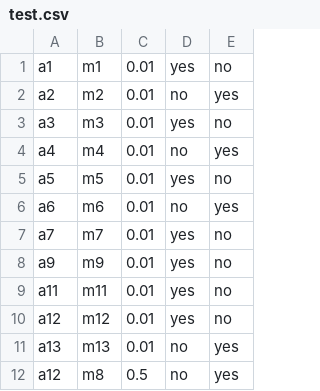
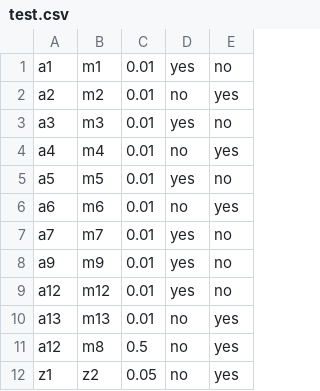
Before and after one commit to pouyansh/Royan-site, a CSV file: media/orders/user_royan5/service_3/test.csv, drawn as a sheet.

Commit message:
apps -> order -> submit form added "final"

```diff
--- a/media/orders/user_royan5/service_3/test.csv
+++ b/media/orders/user_royan5/service_3/test.csv
@@ -8,3 +8,2 @@ a7,m7,0.01,yes,no
 a9,m9,0.01,yes,no
-a11,m11,0.01,yes,no
 a12,m12,0.01,yes,no
@@ -12 +11,2 @@ a13,m13,0.01,no,yes
 a12,m8,0.5,no,yes
+z1,z2,0.05,no,yes
```
Also changed, not shown: 3 other files.
